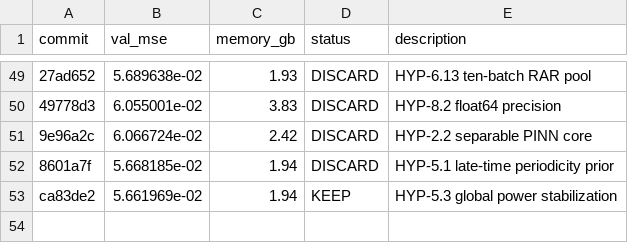
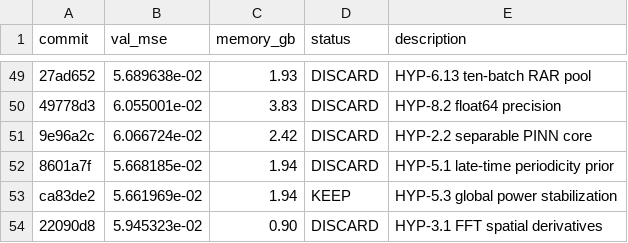
Before and after one commit to Lannix/autoresearch-kaggle, a TSV file: results.tsv, drawn as a sheet; only a part is shown, gaps mark what is left out; the diff names each change by its address in the sheet, - before the commit and + after, or states it on an @@ line.

Commit message:
Update roadmap: DISCARD HYP-3.1 FFT spatial derivatives

```diff
--- a/results.tsv
+++ b/results.tsv
+row 54: 22090d8 | 5.945323e-02 | 0.90 | DISCARD | HYP-3.1 FFT spatial derivatives
```
Also changed, not shown: 1 other file.
